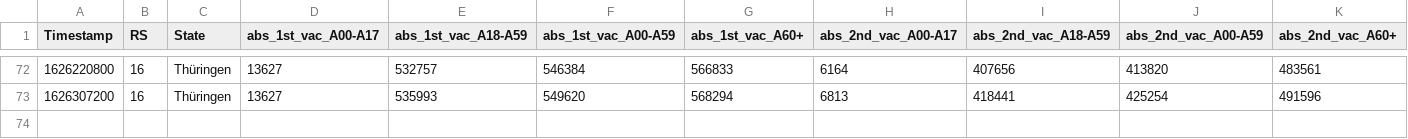
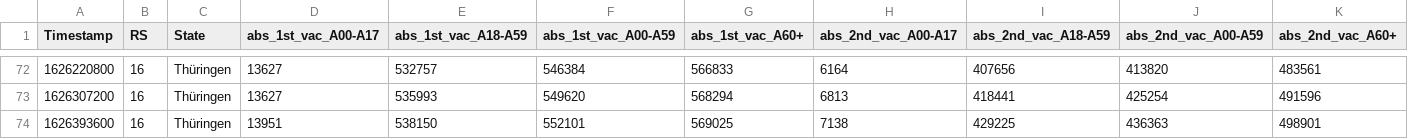
Before and after one commit to HrRodan/RKI_COVID19_DATA, a CSV file: Impfquotenmonitoring/RKI_COVID19_Impfquotenmonitoring_Thuringia.csv, drawn as a sheet; only a part is shown, gaps mark what is left out; the diff names each change by its address in the sheet, - before the commit and + after, or states it on an @@ line.

```diff
--- a/Impfquotenmonitoring/RKI_COVID19_Impfquotenmonitoring_Thuringia.csv
+++ b/Impfquotenmonitoring/RKI_COVID19_Impfquotenmonitoring_Thuringia.csv
+row 74: 1626393600 | 16 | Thüringen | 13951 | 538150 | 552101 | 569025 | 7138 | 429225 | 436363 | 498901
```
Also changed, not shown: Impfquotenmonitoring/RKI_COVID19_Impfquotenmonitoring.csv, Intensivregister/raw_data/bundesland-zeitreihe.csv, 25 other files.
